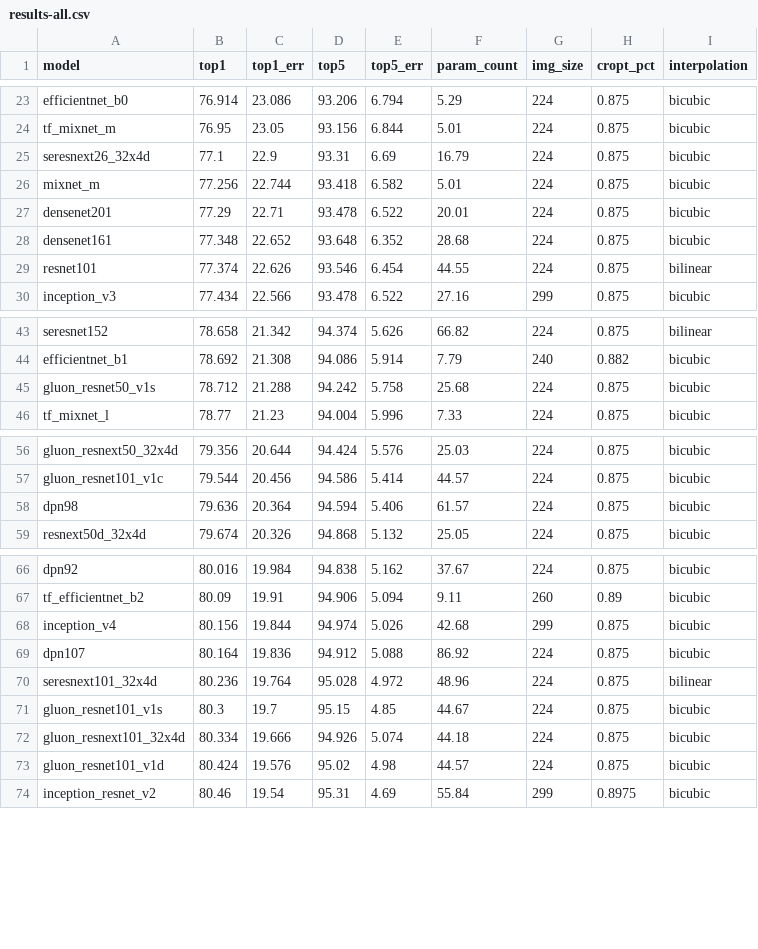
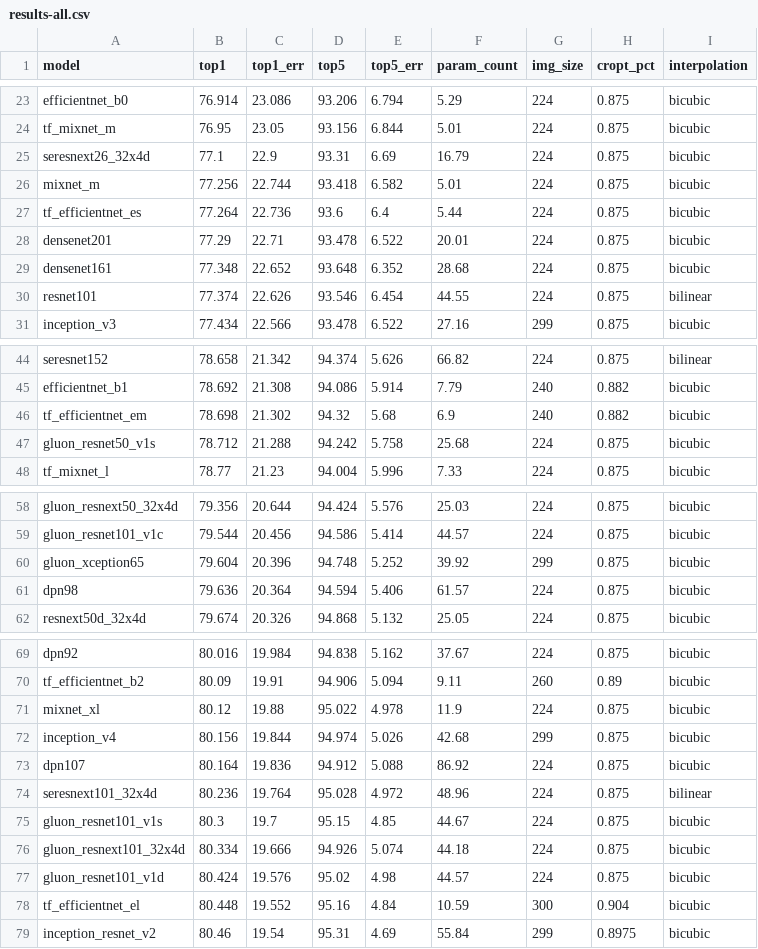
Before and after one commit to huggingface/pytorch-image-models, a CSV file: results/results-all.csv, drawn as a sheet; only a part is shown, gaps mark what is left out; the diff covers the shown part only; the diff names each change by its address in the sheet, - before the commit and + after, or states it on an @@ line.

Commit message:
Update csv results files

```diff
--- a/results/results-all.csv
+++ b/results/results-all.csv
+row 27: tf_efficientnet_es | 77.264 | 22.736 | 93.6 | 6.4 | 5.44 | 224 | 0.875 | bicubic
+row 46: tf_efficientnet_em | 78.698 | 21.302 | 94.32 | 5.68 | 6.9 | 240 | 0.882 | bicubic
+row 60: gluon_xception65 | 79.604 | 20.396 | 94.748 | 5.252 | 39.92 | 299 | 0.875 | bicubic
+row 71: mixnet_xl | 80.12 | 19.88 | 95.022 | 4.978 | 11.9 | 224 | 0.875 | bicubic
+row 78: tf_efficientnet_el | 80.448 | 19.552 | 95.16 | 4.84 | 10.59 | 300 | 0.904 | bicubic
```
Also changed, not shown: 2 edited cells elsewhere in this file, results/results-inv2-matched-frequency.csv.
